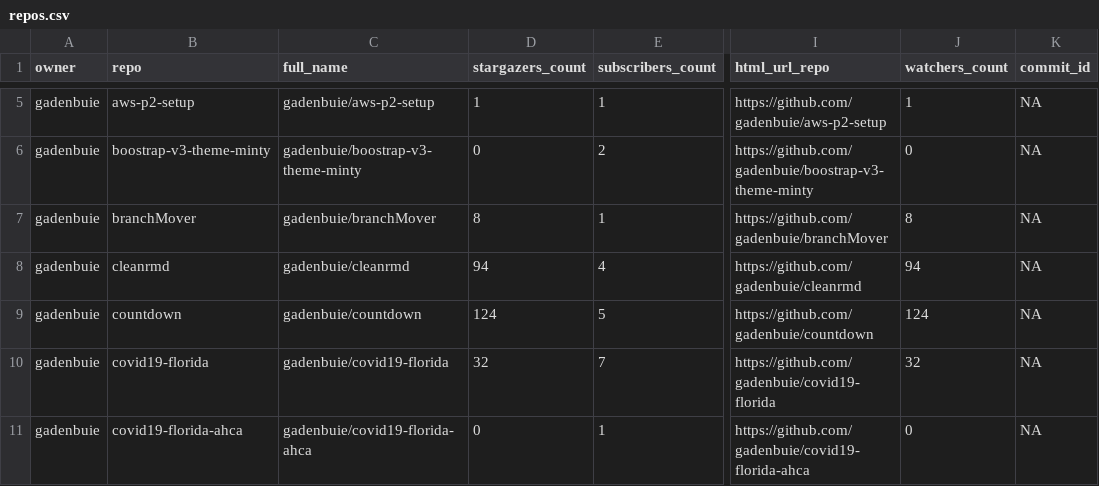
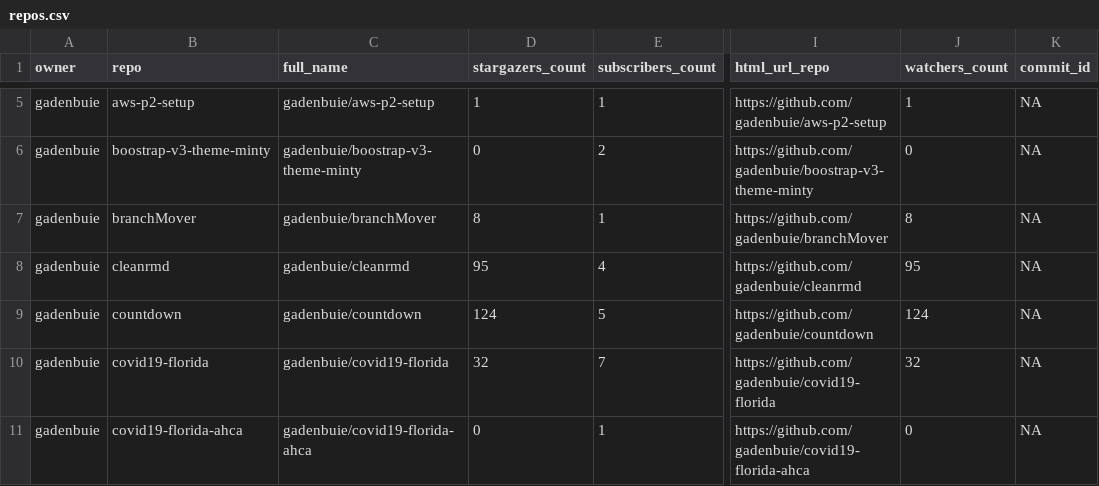
Before and after one commit to gadenbuie/status, a CSV file: repos.csv, drawn as a sheet; only a part is shown, gaps mark what is left out; the diff covers the shown part only; the diff names each change by its address in the sheet, - before the commit and + after, or states it on an @@ line.

```diff
--- a/repos.csv
+++ b/repos.csv
-D8 (stargazers_count): 94
+D8 (stargazers_count): 95
-J8 (watchers_count): 94
+J8 (watchers_count): 95
```
Also changed, not shown: 9 edited cells elsewhere in this file, 2 other files.
